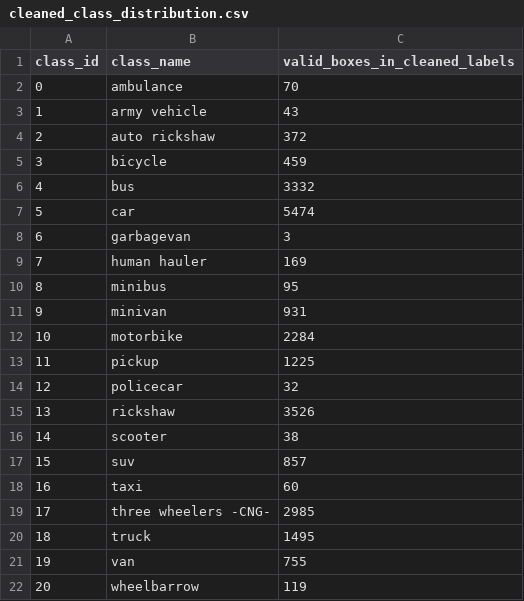
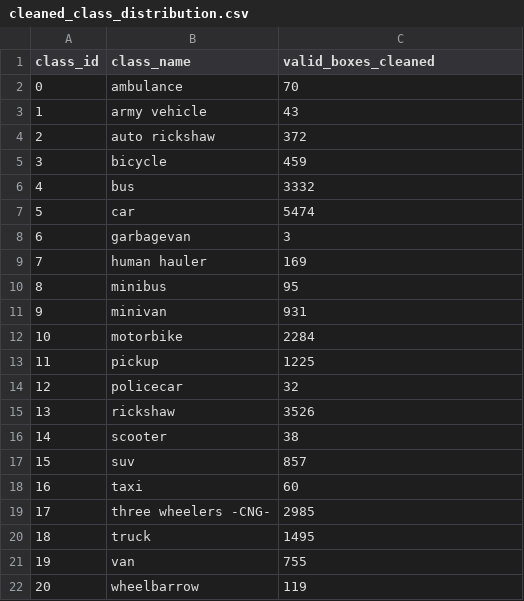
Before and after one commit to RihabMhd/RoadVision-AI, a CSV file: reports/cleaned_class_distribution.csv, drawn as a sheet.

```diff
--- a/reports/cleaned_class_distribution.csv
+++ b/reports/cleaned_class_distribution.csv
@@ -1,2 +1,2 @@
-class_id,class_name,valid_boxes_in_cleaned_labels
+class_id,class_name,valid_boxes_cleaned
 0,ambulance,70
```
Also changed, not shown: reports/invalid_annotation_lines.csv, validation_reports/annotation_issues.csv, 10 other files.
